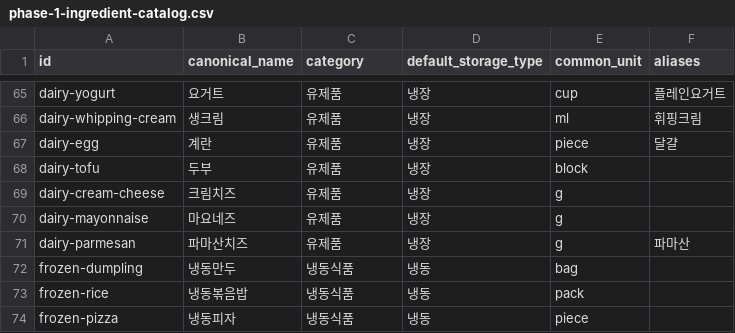
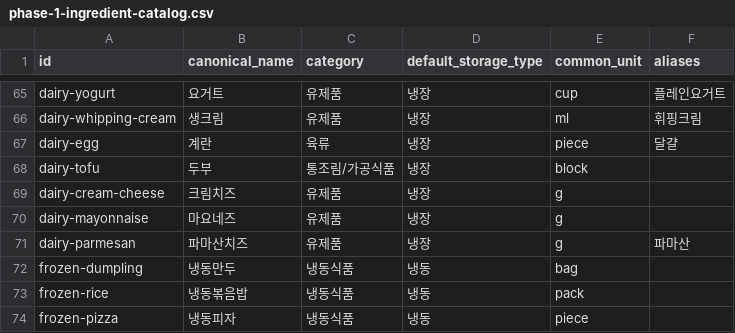
Before and after one commit to dudqks0319-cpu/jipbab-note, a CSV file: docs/phase-1-ingredient-catalog.csv, drawn as a sheet; only a part is shown, gaps mark what is left out.

Commit message:
fix(sync): reconcile production ingredient catalog

```diff
--- a/docs/phase-1-ingredient-catalog.csv
+++ b/docs/phase-1-ingredient-catalog.csv
@@ -66,4 +66,4 @@ dairy-yogurt,요거트,유제품,냉장,cup,플레인요거트
 dairy-whipping-cream,생크림,유제품,냉장,ml,휘핑크림
-dairy-egg,계란,유제품,냉장,piece,달걀
-dairy-tofu,두부,유제품,냉장,block,
+dairy-egg,계란,육류,냉장,piece,달걀
+dairy-tofu,두부,통조림/가공식품,냉장,block,
 dairy-cream-cheese,크림치즈,유제품,냉장,g,
```
Also changed, not shown: 13 other files.
